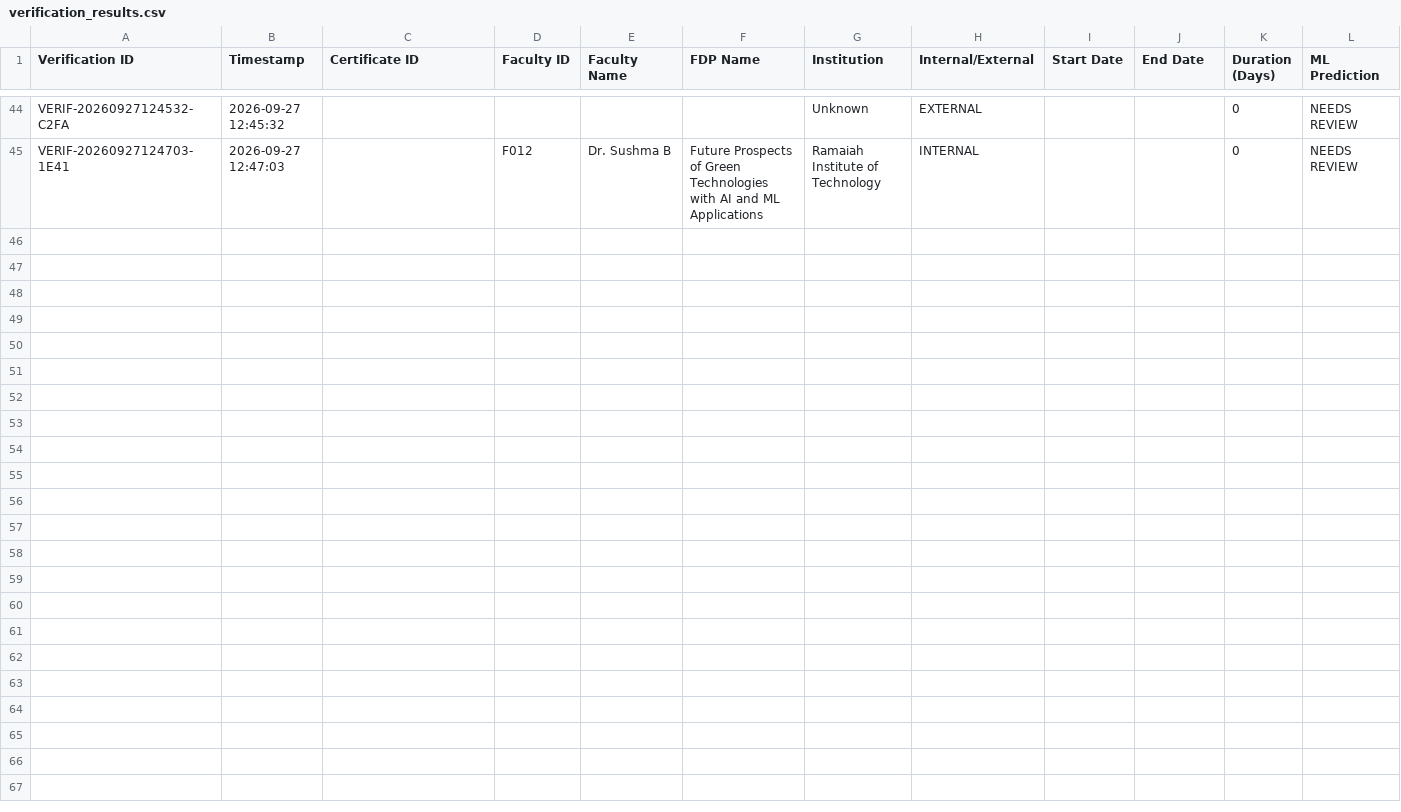
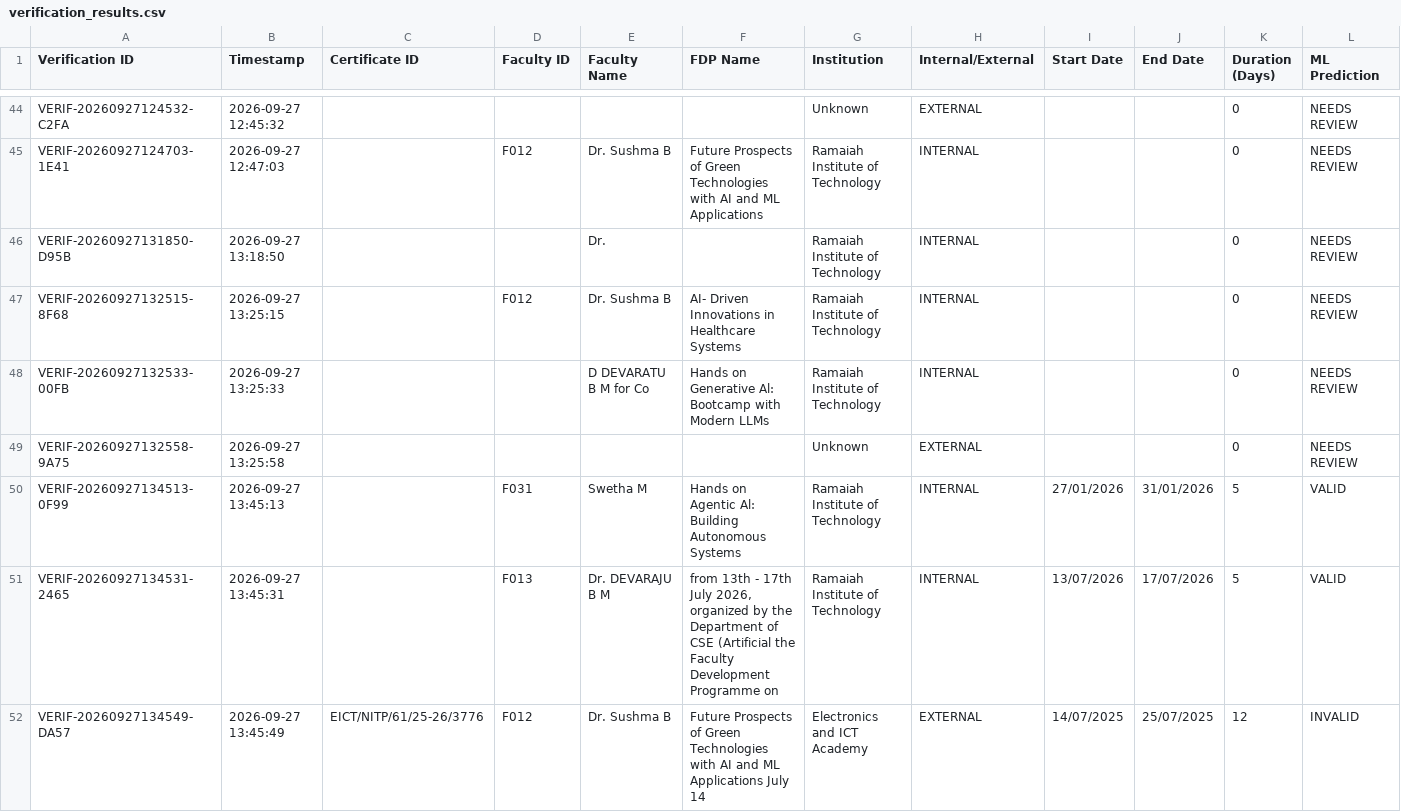
Before and after one commit to shagunn0207/Certificate_verification, a CSV file: results/verification_results.csv, drawn as a sheet; only a part is shown, gaps mark what is left out; rows hold the shown columns only; the diff names each change by its address in the sheet, - before the commit and + after, or states it on an @@ line.

Commit message:
fix(ocr): add RapidOCR and pypdfium2 for scanned PDFs, enhance fuzzy faculty and date matching

```diff
--- a/results/verification_results.csv
+++ b/results/verification_results.csv
+row 46: VERIF-20260927131850-D95B | 2026-09-27 13:18:50 |  |  | Dr. |  | Ramaiah Institute of Technology | INTERNAL |  |  | 0 | NEEDS REVIEW
+row 47: VERIF-20260927132515-8F68 | 2026-09-27 13:25:15 |  | F012 | Dr. Sushma B | AI- Driven Innovations in Healthcare Systems | Ramaiah Institute of Technology | INTERNAL |  |  | 0 | NEEDS REVIEW
+row 48: VERIF-20260927132533-00FB | 2026-09-27 13:25:33 |  |  | D DEVARATU B M for Co | Hands on Generative Al: Bootcamp with Modern LLMs | Ramaiah Institute of Technology | INTERNAL |  |  | 0 | NEEDS REVIEW
+row 49: VERIF-20260927132558-9A75 | 2026-09-27 13:25:58 |  |  |  |  | Unknown | EXTERNAL |  |  | 0 | NEEDS REVIEW
+row 50: VERIF-20260927134513-0F99 | 2026-09-27 13:45:13 |  | F031 | Swetha M | Hands on Agentic Al: Building Autonomous Systems | Ramaiah Institute of Technology | INTERNAL | 27/01/2026 | 31/01/2026 | 5 | VALID
+row 51: VERIF-20260927134531-2465 | 2026-09-27 13:45:31 |  | F013 | Dr. DEVARAJU B M | from 13th - 17th July 2026, organized by the Department of CSE (Artificial the Faculty Development Programme on | Ramaiah Institute of Technology | INTERNAL | 13/07/2026 | 17/07/2026 | 5 | VALID
+row 52: VERIF-20260927134549-DA57 | 2026-09-27 13:45:49 | EICT/NITP/61/25-26/3776 | F012 | Dr. Sushma B | Future Prospects of Green Technologies with AI and ML Applications July 14 | Electronics and ICT Academy | EXTERNAL | 14/07/2025 | 25/07/2025 | 12 | INVALID
```
Also changed, not shown: 10 other files.
